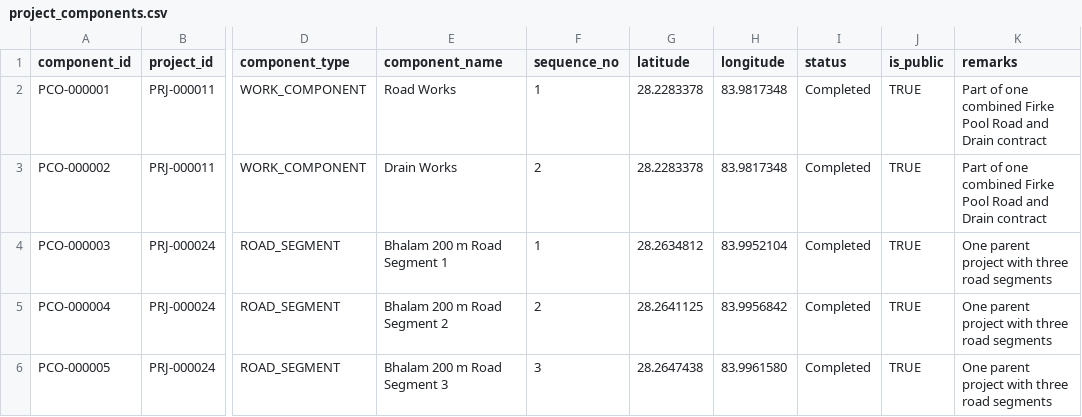
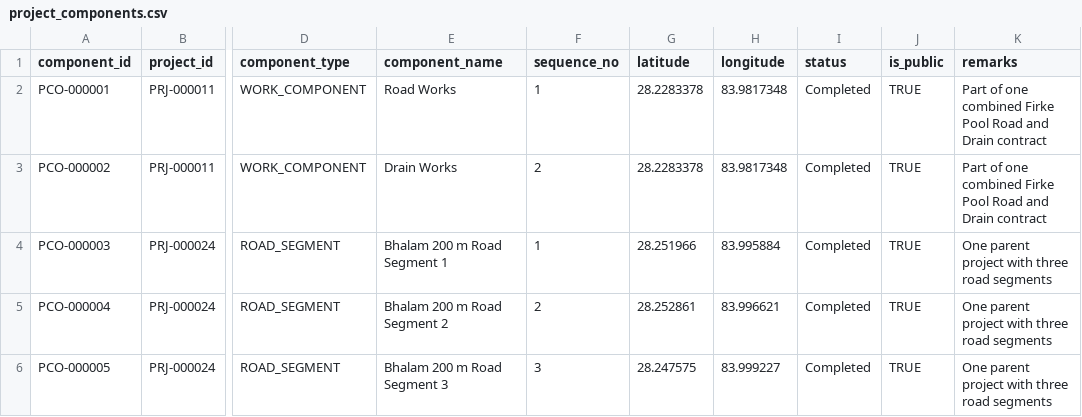
Before and after one commit to FabinGurung/jp-ecosystem-project-map-v1, a CSV file: project_components.csv, drawn as a sheet; only a part is shown, gaps mark what is left out; the diff names each change by its address in the sheet, - before the commit and + after, or states it on an @@ line.

```diff
--- a/project_components.csv
+++ b/project_components.csv
-G4 (latitude): 28.2634812
+G4 (latitude): 28.251966
-H4 (longitude): 83.9952104
+H4 (longitude): 83.995884
-G5 (latitude): 28.2641125
+G5 (latitude): 28.252861
-H5 (longitude): 83.9956842
+H5 (longitude): 83.996621
-G6 (latitude): 28.2647438
+G6 (latitude): 28.247575
-H6 (longitude): 83.9961580
+H6 (longitude): 83.999227
```
Also changed, not shown: projects.csv, 2 other files.
